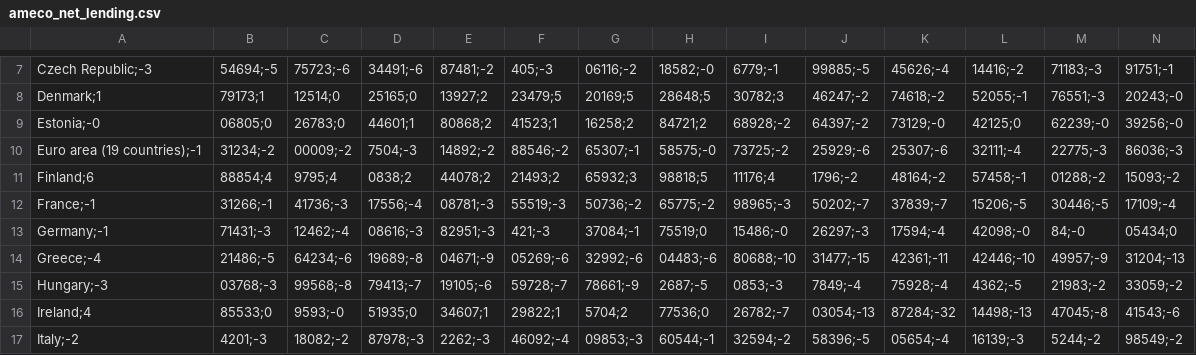
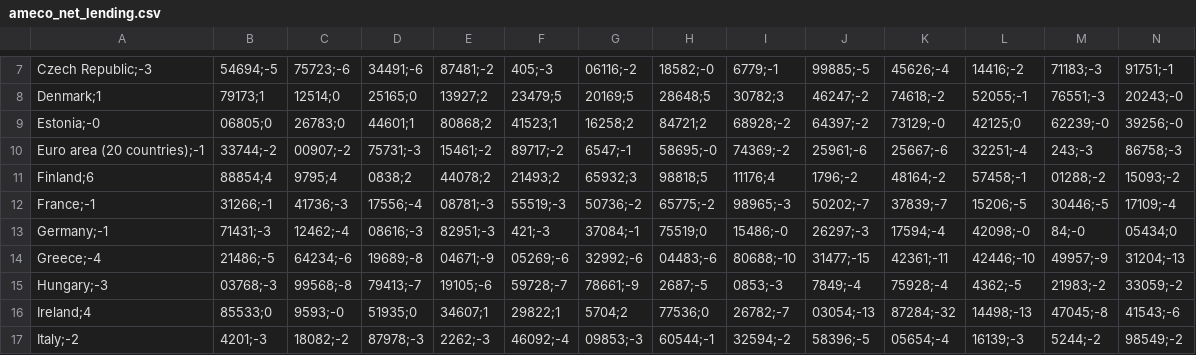
Before and after one commit to pbberlin/ecb-monitor-website, a CSV file: static/dl/ameco_net_lending.csv, drawn as a sheet; only a part is shown, gaps mark what is left out; removed rows and columns are numbered as before the commit, all else as after; rows hold the shown columns only; the diff names each change by its address in the sheet, - before the commit and + after, or states it on an @@ line.

```diff
--- a/static/dl/ameco_net_lending.csv
+++ b/static/dl/ameco_net_lending.csv
-row 10: Euro area (19 countries);-1 | 31234;-2 | 00009;-2 | 7504;-3 | 14892;-2 | 88546;-2 | 65307;-1 | 58575;-0 | 73725;-2 | 25929;-6 | 25307;-6 | 32111;-4 | 22775;-3 | 86036;-3
+row 10: Euro area (20 countries);-1 | 33744;-2 | 00907;-2 | 75731;-3 | 15461;-2 | 89717;-2 | 6547;-1 | 58695;-0 | 74369;-2 | 25961;-6 | 25667;-6 | 32251;-4 | 243;-3 | 86758;-3
```
Also changed, not shown: static/dl/ameco_debt_to_gdp.csv, static/dl/ameco_interest_expenditure.csv, 16 other files.
